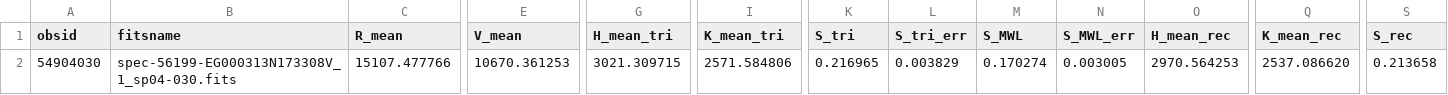
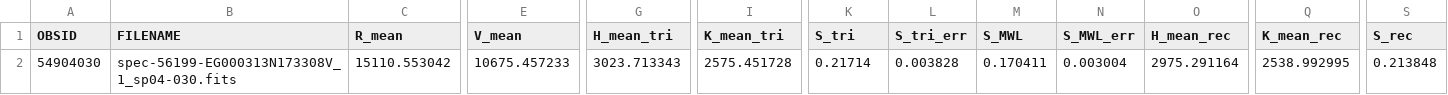
Before and after one commit to salibdev/cals, a CSV file: example/S_index_example.csv, drawn as a sheet; only a part is shown, gaps mark what is left out; the diff covers the shown part only; the diff names each change by its address in the sheet, - before the commit and + after, or states it on an @@ line.

```diff
--- a/example/S_index_example.csv
+++ b/example/S_index_example.csv
-A1: obsid
+A1: OBSID
-B1: fitsname
+B1: FILENAME
-C2 (R_mean): 15107.477766
+C2 (R_mean): 15110.553042
-E2 (V_mean): 10670.361253
+E2 (V_mean): 10675.457233
-G2 (H_mean_tri): 3021.309715
+G2 (H_mean_tri): 3023.713343
-I2 (K_mean_tri): 2571.584806
+I2 (K_mean_tri): 2575.451728
-K2 (S_tri): 0.216965
+K2 (S_tri): 0.21714
-L2 (S_tri_err): 0.003829
+L2 (S_tri_err): 0.003828
-M2 (S_MWL): 0.170274
+M2 (S_MWL): 0.170411
-N2 (S_MWL_err): 0.003005
+N2 (S_MWL_err): 0.003004
-O2 (H_mean_rec): 2970.564253
+O2 (H_mean_rec): 2975.291164
-Q2 (K_mean_rec): 2537.086620
+Q2 (K_mean_rec): 2538.992995
-S2 (S_rec): 0.213658
+S2 (S_rec): 0.213848
```
Also changed, not shown: 1 edited cell elsewhere in this file, 2 other files.
